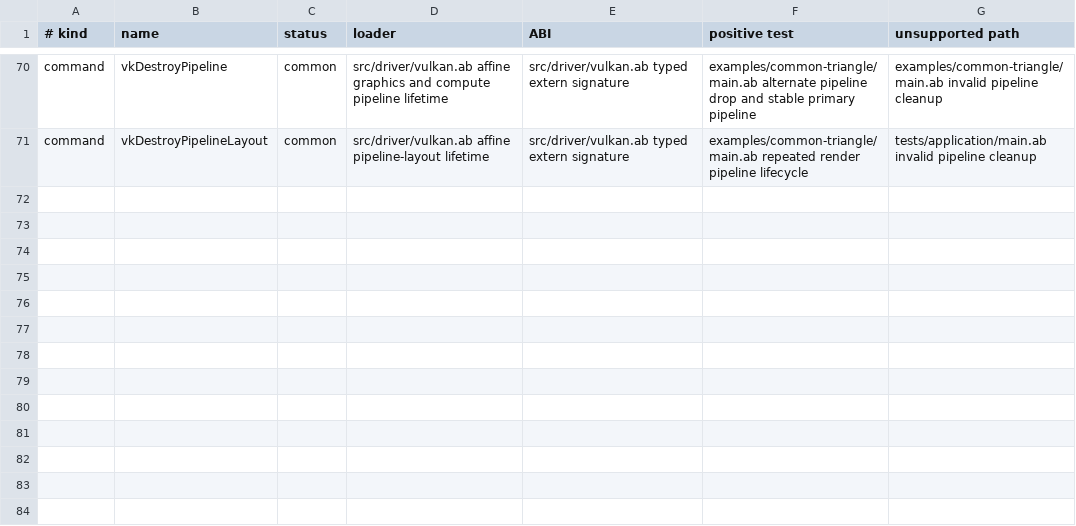
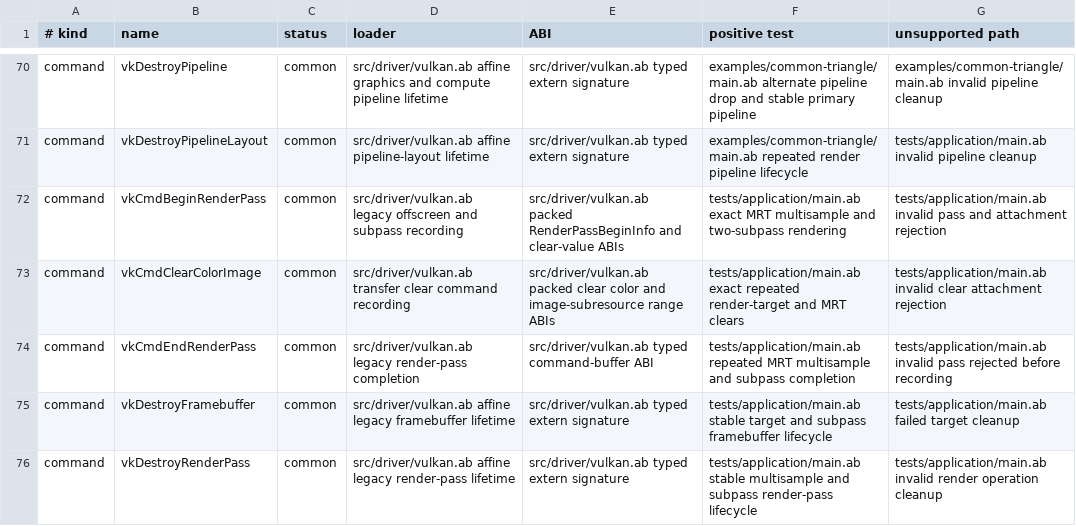
Before and after one commit to AndreBaltazar8/abla-graphics, a TSV file: registry/audit/vulkan.tsv, drawn as a sheet; only a part is shown, gaps mark what is left out.

```diff
--- a/registry/audit/vulkan.tsv
+++ b/registry/audit/vulkan.tsv
@@ -71 +71,6 @@ command	vkDestroyPipeline	common	src/driver/vulkan.ab affine graphics and comput
 command	vkDestroyPipelineLayout	common	src/driver/vulkan.ab affine pipeline-layout lifetime	src/driver/vulkan.ab typed extern signature	examples/common-triangle/main.ab repeated render pipeline lifecycle	tests/application/main.ab invalid pipeline cleanup
+command	vkCmdBeginRenderPass	common	src/driver/vulkan.ab legacy offscreen and subpass recording	src/driver/vulkan.ab packed RenderPassBeginInfo and clear-value ABIs	tests/application/main.ab exact MRT multisample and two-subpass rendering	tests/application/main.ab invalid pass and attachment rejection
+command	vkCmdClearColorImage	common	src/driver/vulkan.ab transfer clear command recording	src/driver/vulkan.ab packed clear color and image-subresource range ABIs	tests/application/main.ab exact repeated render-target and MRT clears	tests/application/main.ab invalid clear attachment rejection
+command	vkCmdEndRenderPass	common	src/driver/vulkan.ab legacy render-pass completion	src/driver/vulkan.ab typed command-buffer ABI	tests/application/main.ab repeated MRT multisample and subpass completion	tests/application/main.ab invalid pass rejected before recording
+command	vkDestroyFramebuffer	common	src/driver/vulkan.ab affine legacy framebuffer lifetime	src/driver/vulkan.ab typed extern signature	tests/application/main.ab stable target and subpass framebuffer lifecycle	tests/application/main.ab failed target cleanup
+command	vkDestroyRenderPass	common	src/driver/vulkan.ab affine legacy render-pass lifetime	src/driver/vulkan.ab typed extern signature	tests/application/main.ab stable multisample and subpass render-pass lifecycle	tests/application/main.ab invalid render operation cleanup
```
Also changed, not shown: registry/audit/opengl.tsv, 3 other files.
